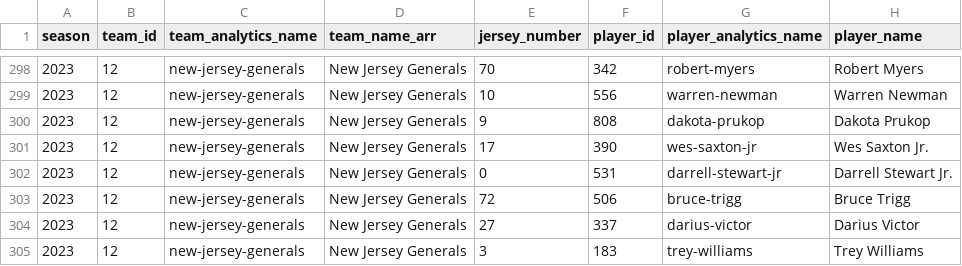
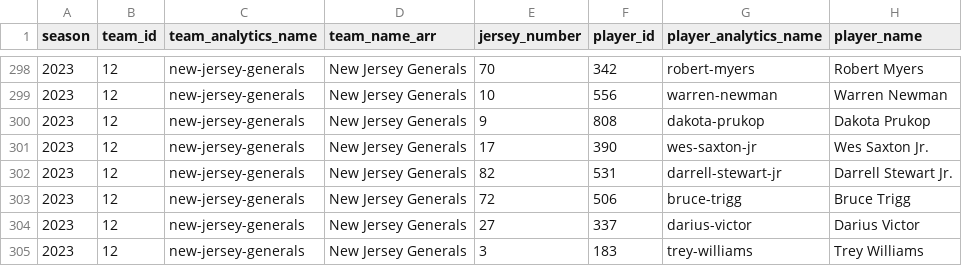
Before and after one commit to armstjc/usfl-2022-data-repository, a CSV file: rosters/season/csv/2023_usfl_rosters.csv, drawn as a sheet; only a part is shown, gaps mark what is left out; the diff names each change by its address in the sheet, - before the commit and + after, or states it on an @@ line.

```diff
--- a/rosters/season/csv/2023_usfl_rosters.csv
+++ b/rosters/season/csv/2023_usfl_rosters.csv
-E302 (jersey_number): 0
+E302 (jersey_number): 82
```
Also changed, not shown: rosters/weekly/csv/2023_6_usfl_rosters.csv, 26 other files.
